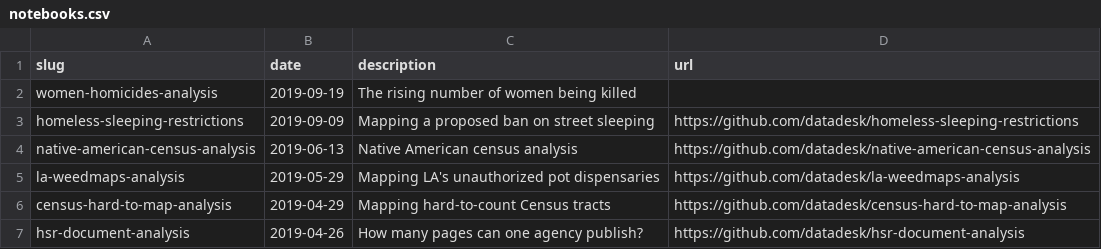
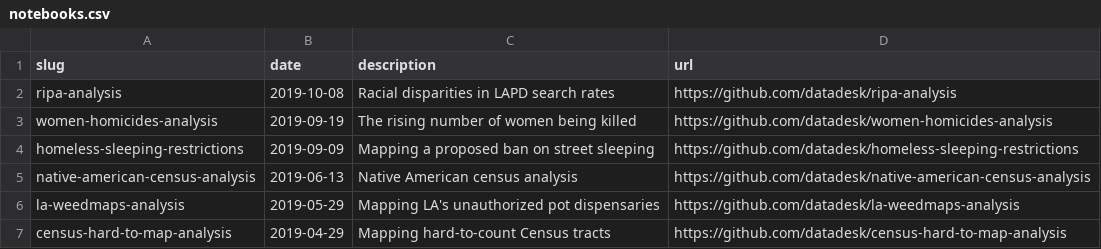
Before and after one commit to datadesk/notebooks, a CSV file: notebooks.csv, drawn as a sheet; only a part is shown; the shorter side is filled out with more unchanged rows; addresses are those after the commit; the diff names each change by its address in the sheet, - before the commit and + after, or states it on an @@ line.

Commit message:
Updated with ripa-analysis

```diff
--- a/notebooks.csv
+++ b/notebooks.csv
+row 2: ripa-analysis | 2019-10-08 | Racial disparities in LAPD search rates | https://github.com/datadesk/ripa-analysis
-D3 (url): (empty)
+D3 (url): https://github.com/datadesk/women-homicides-analysis
```
Also changed, not shown: 1 other file.
